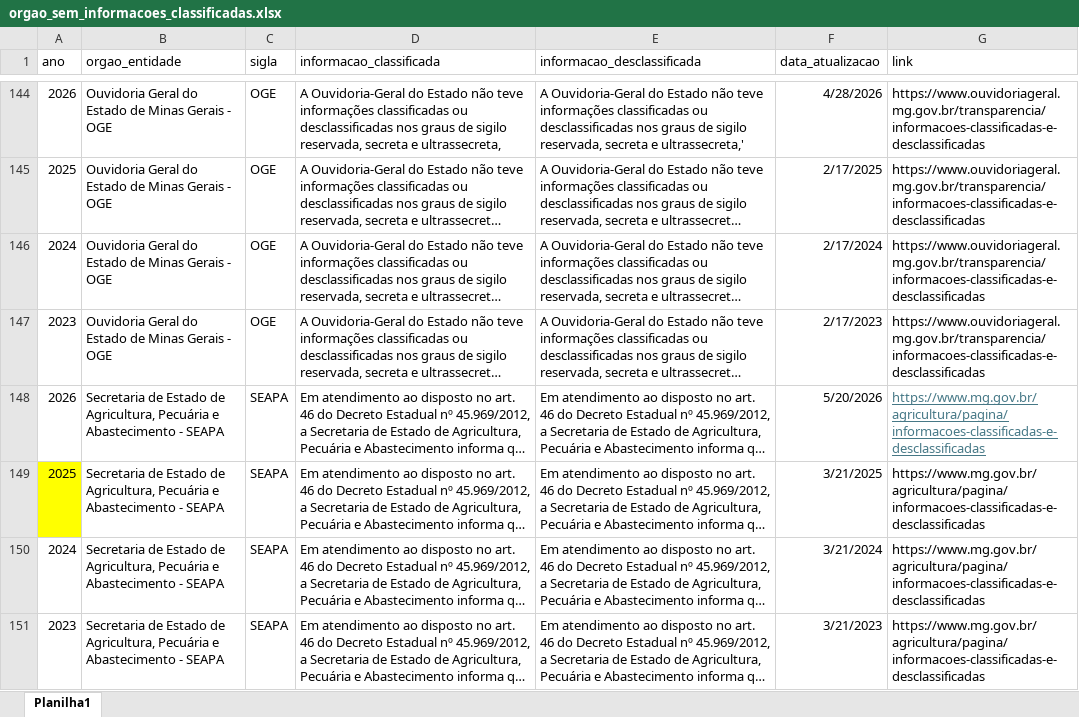
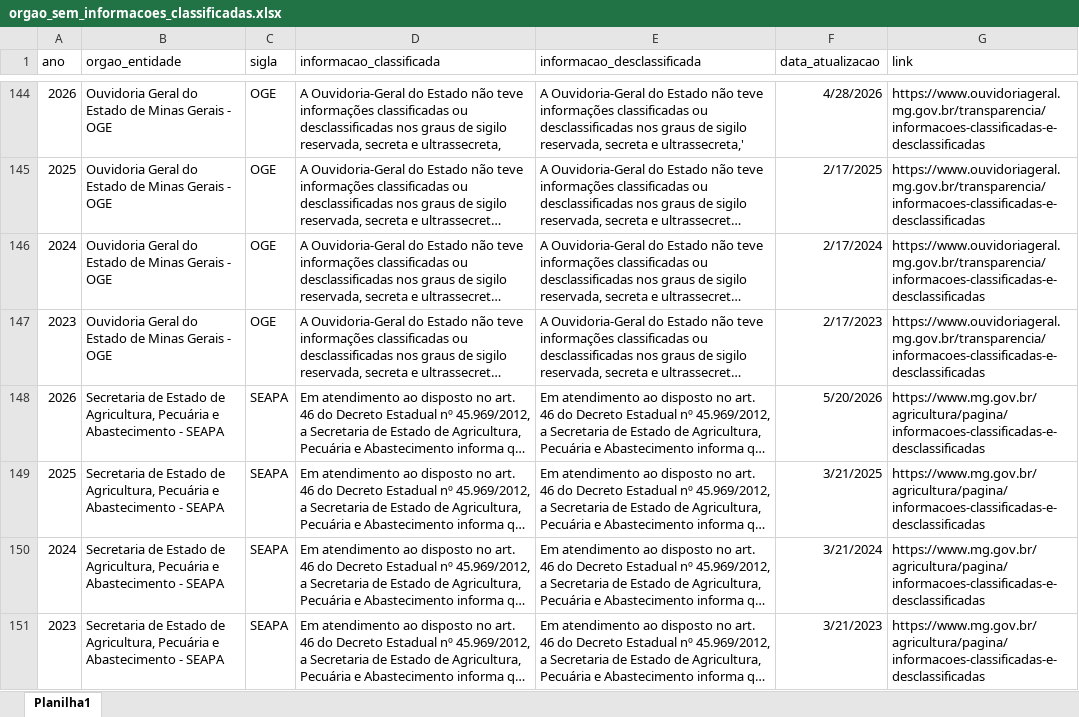
Before and after one commit to transparencia-mg/portal_informacoes_classificadas, an Excel workbook: upload/orgao_sem_informacoes_classificadas.xlsx, sheet Planilha1, drawn as a sheet; only a part is shown, gaps mark what is left out; long unchanged cells end in …; values as stored, in another font and other column widths than the file's, no borders; the diff covers the shown part only; the diff names each change by its address in the sheet, - before the commit and + after, or states it on an @@ line.

```diff
--- a/upload/orgao_sem_informacoes_classificadas.xlsx (sheet Planilha1)
+++ b/upload/orgao_sem_informacoes_classificadas.xlsx (sheet Planilha1)
@@ G148 underline: on → off, text colour: #467886 → black @@
-A149 fill: #FFFF00
+A149 fill: none
```
Also changed, not shown: 3 edited cells and cell formats elsewhere in this sheet, upload/informacoes_classificadas_desclassificadas.xlsx.
